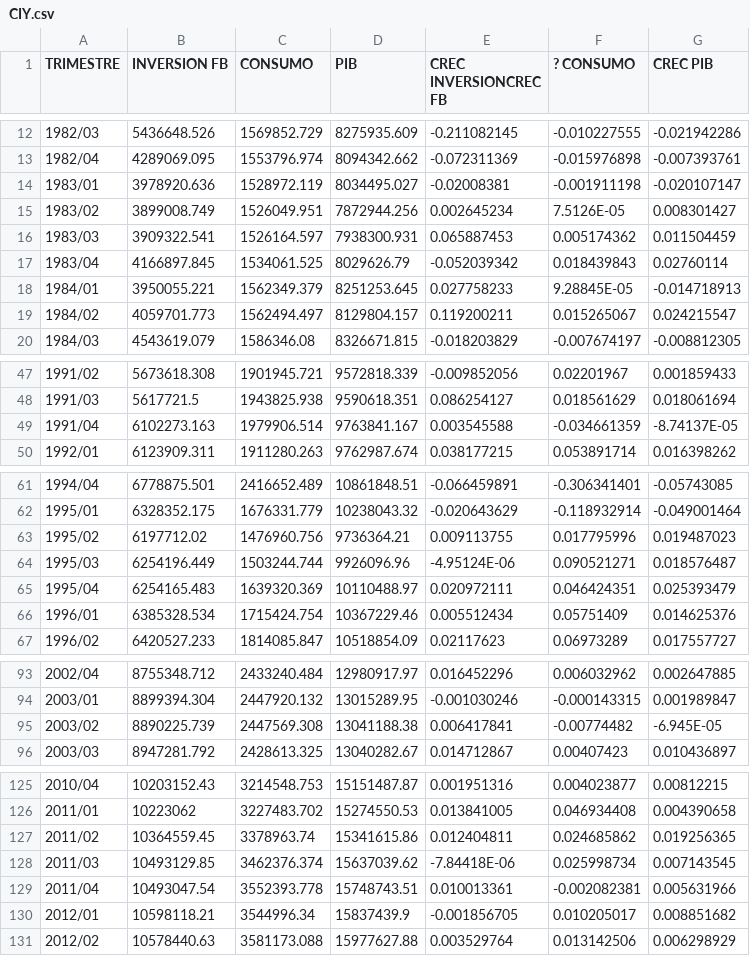
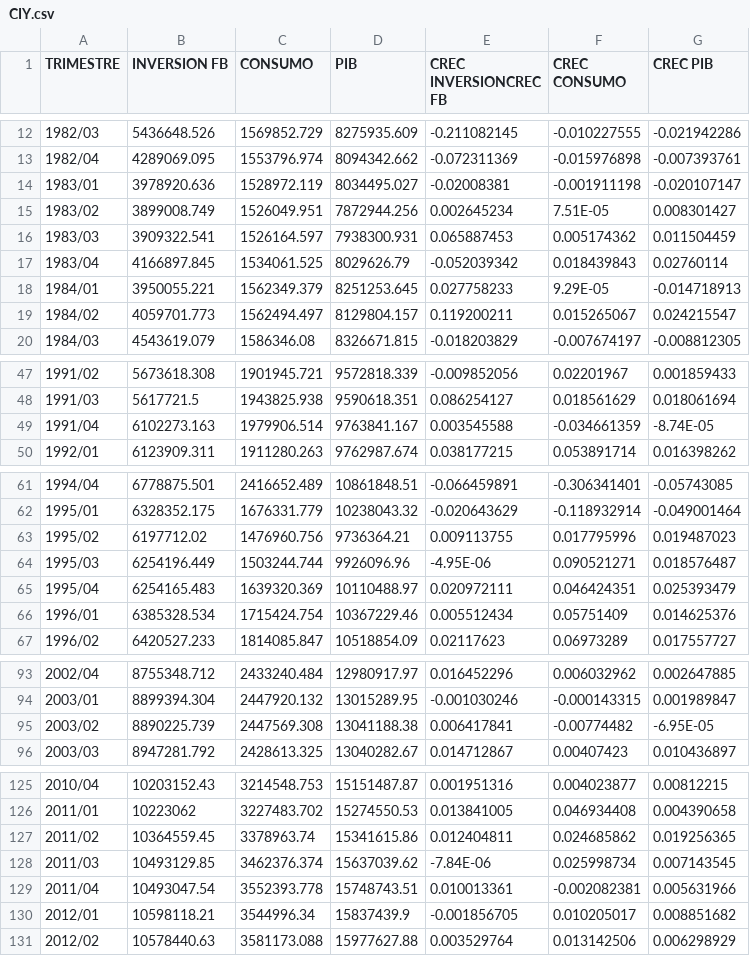
Before and after one commit to ramiro-be/Macro_T2, a CSV file: CIY.csv, drawn as a sheet; only a part is shown, gaps mark what is left out; the diff names each change by its address in the sheet, - before the commit and + after, or states it on an @@ line.

Commit message:
Add files via upload

```diff
--- a/CIY.csv
+++ b/CIY.csv
-F1: ? CONSUMO
+F1: CREC CONSUMO
-F15 (CREC CONSUMO): 7.5126E-05
+F15 (CREC CONSUMO): 7.51E-05
-F18 (CREC CONSUMO): 9.28845E-05
+F18 (CREC CONSUMO): 9.29E-05
-G49 (CREC PIB): -8.74137E-05
+G49 (CREC PIB): -8.74E-05
-E64 (CREC INVERSIONCREC FB): -4.95124E-06
+E64 (CREC INVERSIONCREC FB): -4.95E-06
-G95 (CREC PIB): -6.945E-05
+G95 (CREC PIB): -6.95E-05
-E128 (CREC INVERSIONCREC FB): -7.84418E-06
+E128 (CREC INVERSIONCREC FB): -7.84E-06
```
